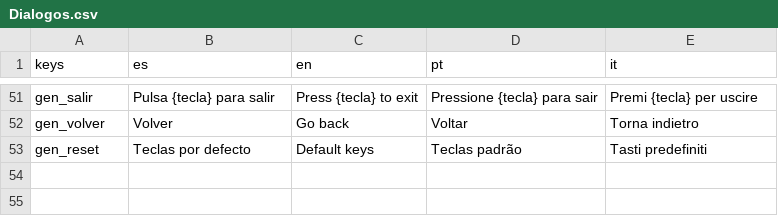
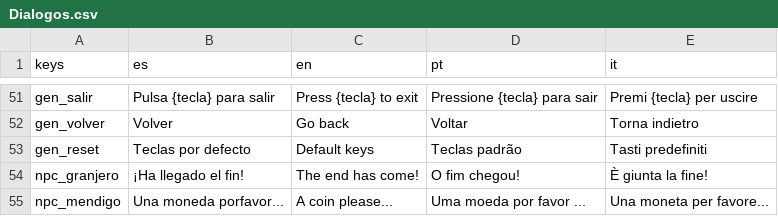
Before and after one commit to Inovo24/TFG_DAM, a CSV file: Traducciones/Dialogos.csv, drawn as a sheet; only a part is shown, gaps mark what is left out; the diff names each change by its address in the sheet, - before the commit and + after, or states it on an @@ line.

Commit message:
Traduccion dialogos NPC

```diff
--- a/Traducciones/Dialogos.csv
+++ b/Traducciones/Dialogos.csv
+row 54: npc_granjero | ¡Ha llegado el fin! | The end has come! | O fim chegou! | È giunta la fine!
+row 55: npc_mendigo | Una moneda porfavor... | A coin please... | Uma moeda por favor ... | Una moneta per favore...
```
Also changed, not shown: 11 other files.
